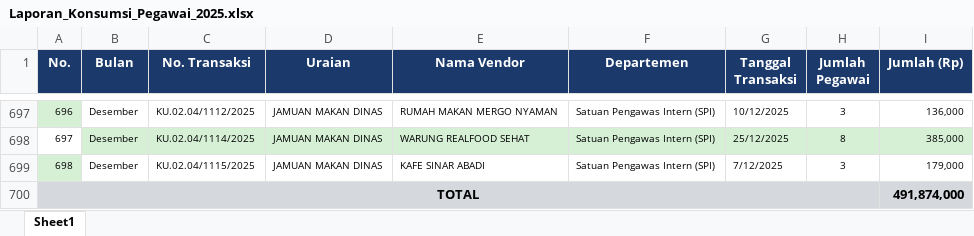
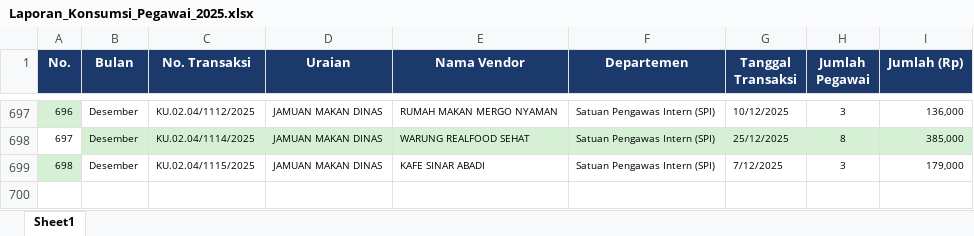
Before and after one commit to NesyaEnjeliyah/data-kmeans-lu, an Excel workbook: Laporan_Konsumsi_Pegawai_2025.xlsx, sheet Sheet1, drawn as a sheet; only a part is shown, gaps mark what is left out; values as stored, in another font and other column widths than the file's, no borders; the diff names each change by its address in the sheet, - before the commit and + after, or states it on an @@ line.

```diff
--- a/Laporan_Konsumsi_Pegawai_2025.xlsx (sheet Sheet1)
+++ b/Laporan_Konsumsi_Pegawai_2025.xlsx (sheet Sheet1)
-row 700: TOTAL |  |  |  |  |  |  |  | 491,874,000
```
Also changed, not shown: Laporan_SPPD_2025.xlsx.
